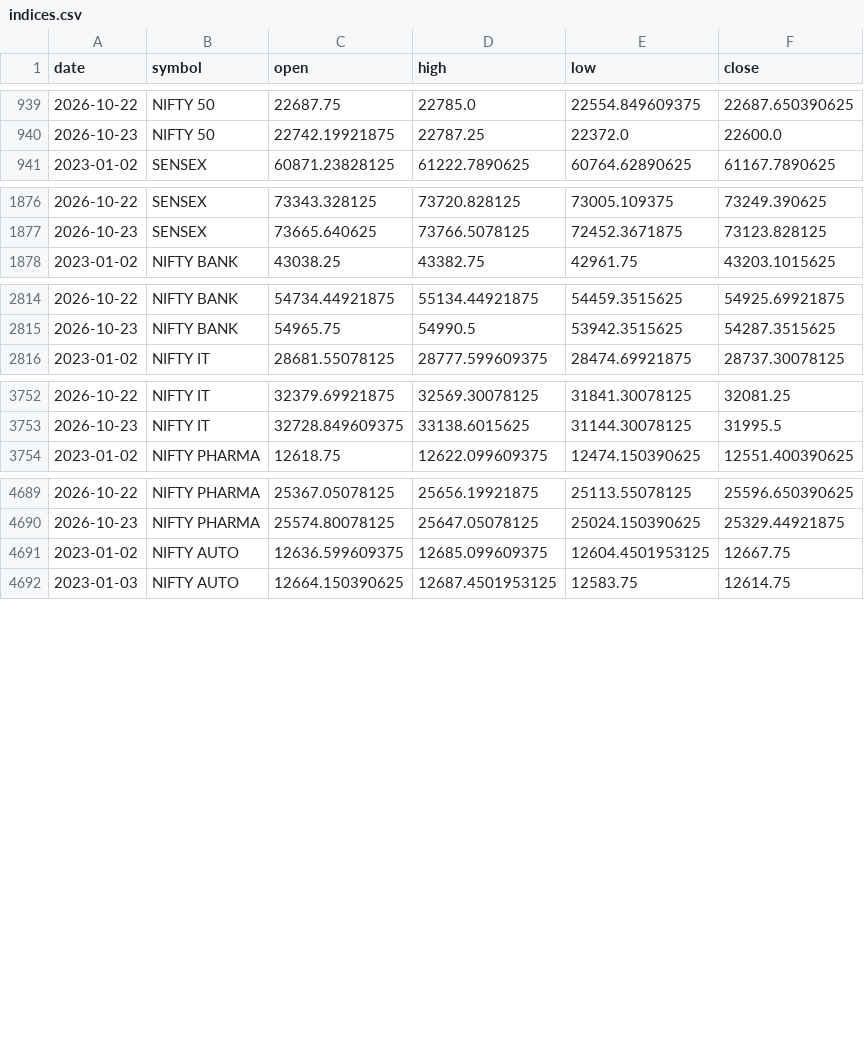
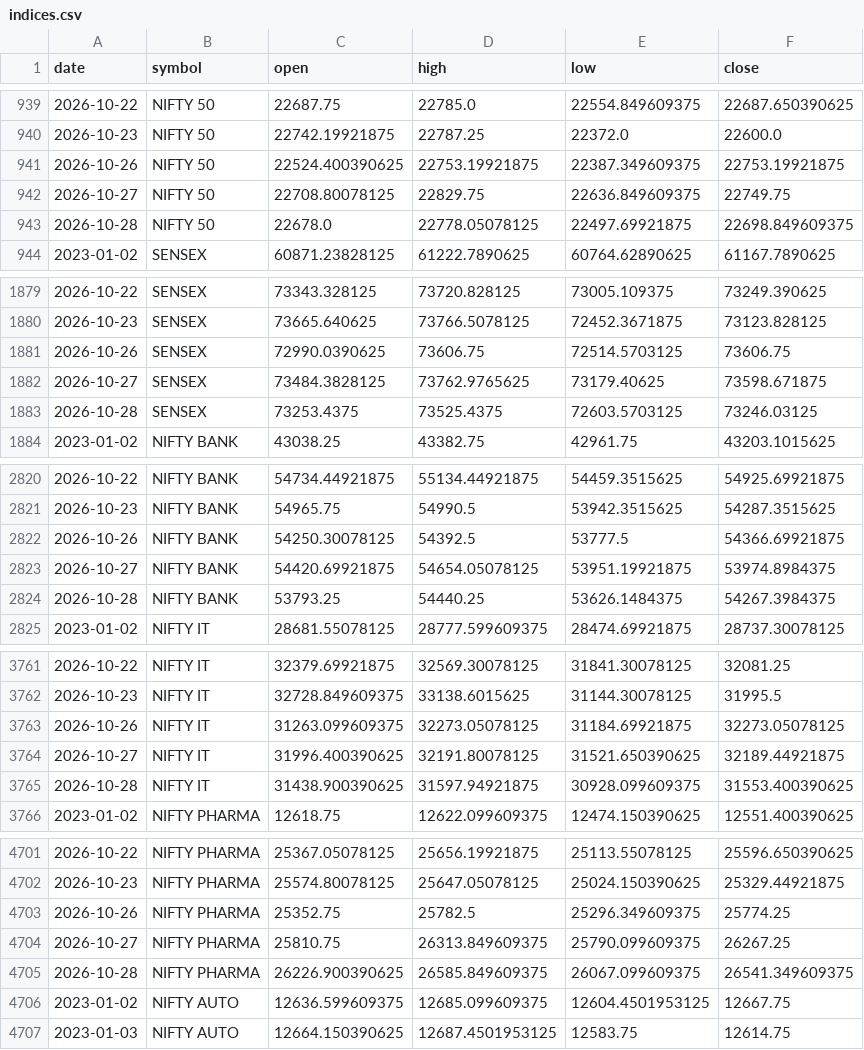
Before and after one commit to rahulsuryvanshi810/bullscope, a CSV file: data/raw/indices.csv, drawn as a sheet; only a part is shown, gaps mark what is left out; the diff covers the shown part only.

```diff
--- a/data/raw/indices.csv
+++ b/data/raw/indices.csv
@@ -940,2 +940,5 @@ date,symbol,open,high,low,close
 2026-10-23,NIFTY 50,22742.19921875,22787.25,22372.0,22600.0
+2026-10-26,NIFTY 50,22524.400390625,22753.19921875,22387.349609375,22753.19921875
+2026-10-27,NIFTY 50,22708.80078125,22829.75,22636.849609375,22749.75
+2026-10-28,NIFTY 50,22678.0,22778.05078125,22497.69921875,22698.849609375
 2023-01-02,SENSEX,60871.23828125,61222.7890625,60764.62890625,61167.7890625
@@ -1877,2 +1880,5 @@ date,symbol,open,high,low,close
 2026-10-23,SENSEX,73665.640625,73766.5078125,72452.3671875,73123.828125
+2026-10-26,SENSEX,72990.0390625,73606.75,72514.5703125,73606.75
+2026-10-27,SENSEX,73484.3828125,73762.9765625,73179.40625,73598.671875
+2026-10-28,SENSEX,73253.4375,73525.4375,72603.5703125,73246.03125
 2023-01-02,NIFTY BANK,43038.25,43382.75,42961.75,43203.1015625
@@ -2815,2 +2821,5 @@ date,symbol,open,high,low,close
 2026-10-23,NIFTY BANK,54965.75,54990.5,53942.3515625,54287.3515625
+2026-10-26,NIFTY BANK,54250.30078125,54392.5,53777.5,54366.69921875
+2026-10-27,NIFTY BANK,54420.69921875,54654.05078125,53951.19921875,53974.8984375
+2026-10-28,NIFTY BANK,53793.25,54440.25,53626.1484375,54267.3984375
 2023-01-02,NIFTY IT,28681.55078125,28777.599609375,28474.69921875,28737.30078125
@@ -3753,2 +3762,5 @@ date,symbol,open,high,low,close
 2026-10-23,NIFTY IT,32728.849609375,33138.6015625,31144.30078125,31995.5
+2026-10-26,NIFTY IT,31263.099609375,32273.05078125,31184.69921875,32273.05078125
+2026-10-27,NIFTY IT,31996.400390625,32191.80078125,31521.650390625,32189.44921875
+2026-10-28,NIFTY IT,31438.900390625,31597.94921875,30928.099609375,31553.400390625
 2023-01-02,NIFTY PHARMA,12618.75,12622.099609375,12474.150390625,12551.400390625
@@ -4690,2 +4702,5 @@ date,symbol,open,high,low,close
 2026-10-23,NIFTY PHARMA,25574.80078125,25647.05078125,25024.150390625,25329.44921875
+2026-10-26,NIFTY PHARMA,25352.75,25782.5,25296.349609375,25774.25
+2026-10-27,NIFTY PHARMA,25810.75,26313.849609375,25790.099609375,26267.25
+2026-10-28,NIFTY PHARMA,26226.900390625,26585.849609375,26067.099609375,26541.349609375
 2023-01-02,NIFTY AUTO,12636.599609375,12685.099609375,12604.4501953125,12667.75
```
Also changed, not shown: 18 added rows elsewhere in this file, data/processed/dim_date.csv, data/processed/fact_fii_dii.csv, 15 other files.
